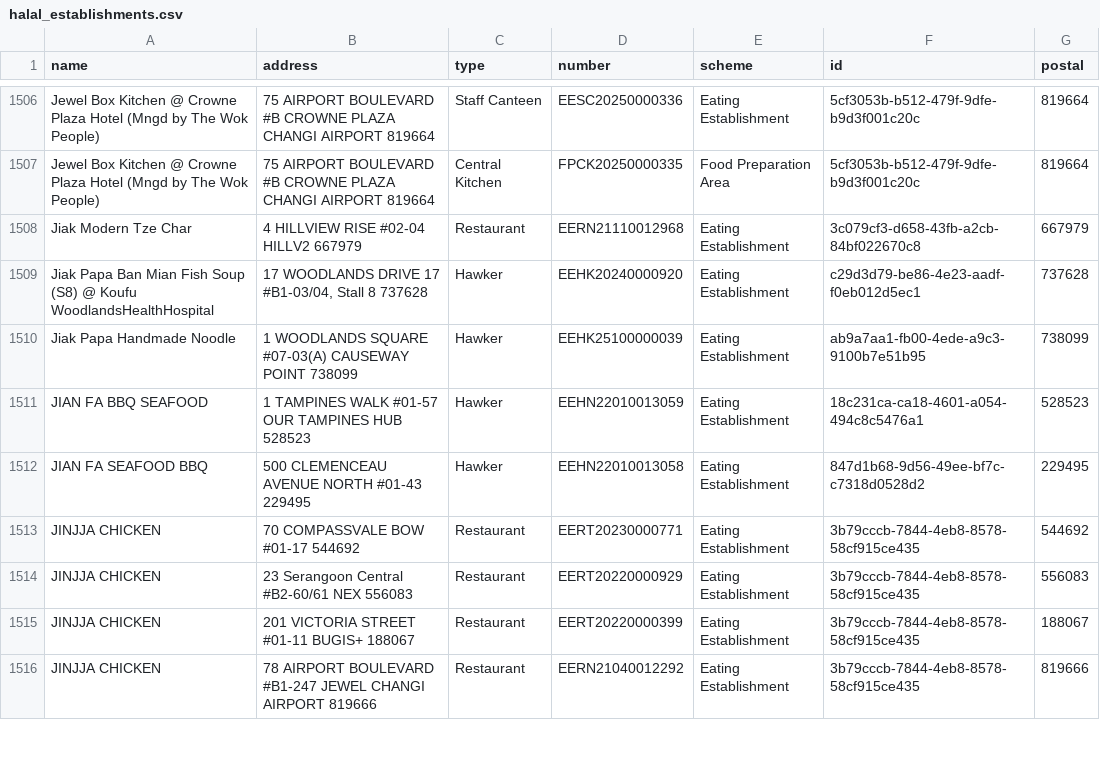
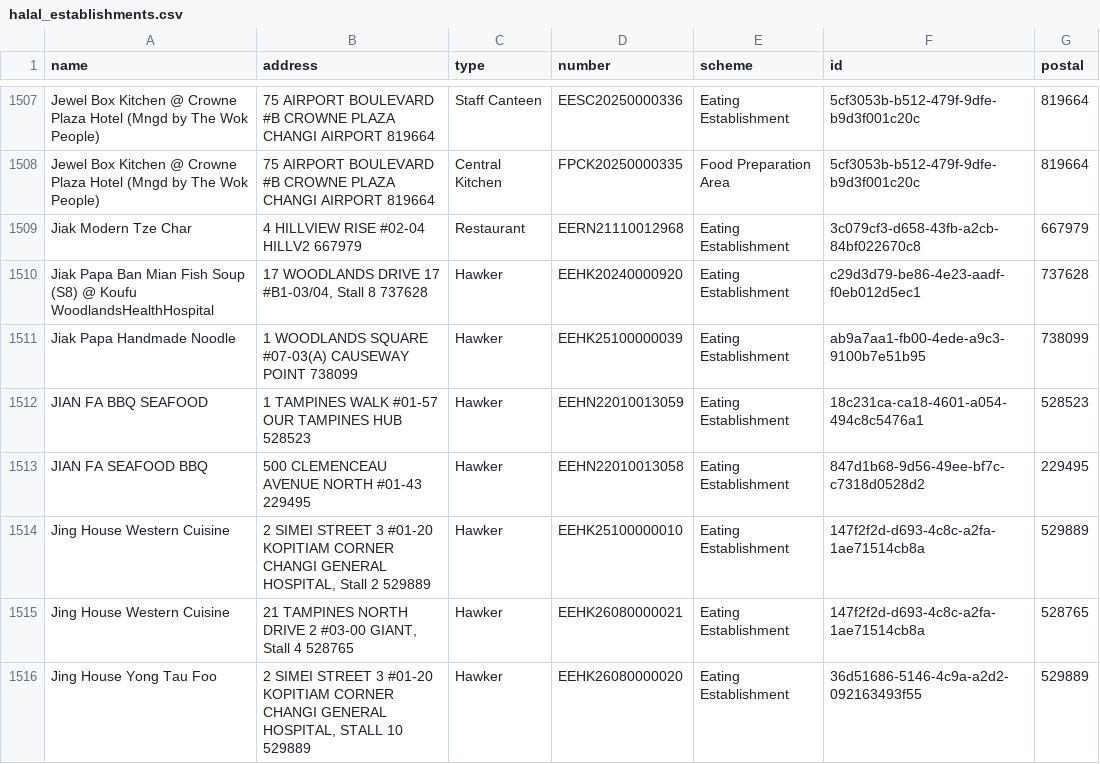
Before and after one commit to zootato/singapore-halal-establishments, a CSV file: halal_establishments.csv, drawn as a sheet; only a part is shown, gaps mark what is left out; the shorter side is filled out with more unchanged rows; the diff covers the shown part only; the diff names each change by its address in the sheet, - before the commit and + after, or states it on an @@ line.

```diff
--- a/halal_establishments.csv
+++ b/halal_establishments.csv
+row 1514: Jing House Western Cuisine | 2 SIMEI STREET 3 #01-20 KOPITIAM CORNER CHANGI GENERAL HOSPITAL, Stall 2 529889 | Hawker | EEHK25100000010 | Eating Establishment | 147f2f2d-d693-4c8c-a2fa-1ae71514cb8a | 529889
+row 1515: Jing House Western Cuisine | 21 TAMPINES NORTH DRIVE 2 #03-00 GIANT, Stall 4 528765 | Hawker | EEHK26080000021 | Eating Establishment | 147f2f2d-d693-4c8c-a2fa-1ae71514cb8a | 528765
+row 1516: Jing House Yong Tau Foo | 2 SIMEI STREET 3 #01-20 KOPITIAM CORNER CHANGI GENERAL HOSPITAL, STALL 10 529889 | Hawker | EEHK26080000020 | Eating Establishment | 36d51686-5146-4c9a-a2d2-092163493f55 | 529889
```
Also changed, not shown: 6 added rows, 4 removed rows and 1 edited cell elsewhere in this file, 3 other files.
